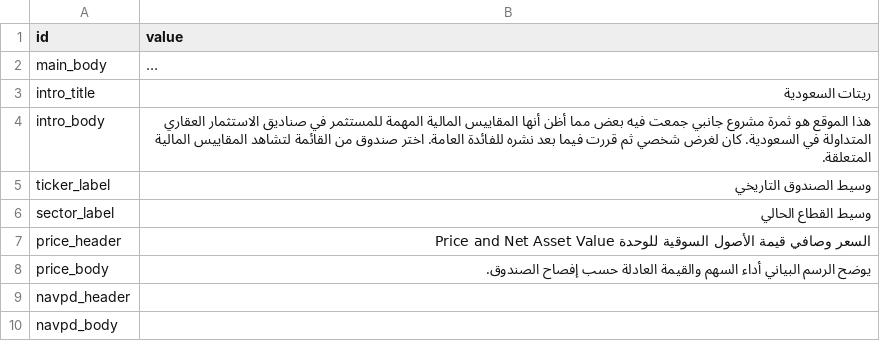
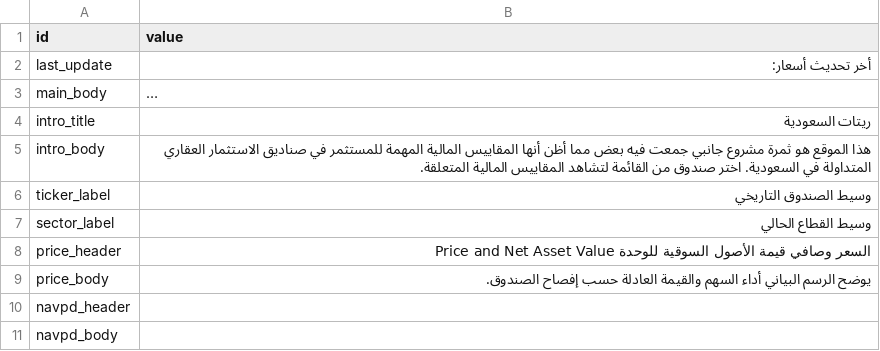
Before and after one commit to thruway22/cuddly-fiesta, a CSV file: data/texts.csv, drawn as a sheet; only a part is shown; long unchanged cells end in …; addresses are those after the commit; the diff names each change by its address in the sheet, - before the commit and + after, or states it on an @@ line.

Commit message:
Add files via upload

```diff
--- a/data/texts.csv
+++ b/data/texts.csv
+row 2: last_update | أخر تحديث أسعار:
-B5 (value): …في السعودية. كان لغرض شخصي ثم قررت فيما بعد نشره للفائدة العامة. اختر صندوق…
+B5 (value): …في السعودية. اختر صندوق…
```
